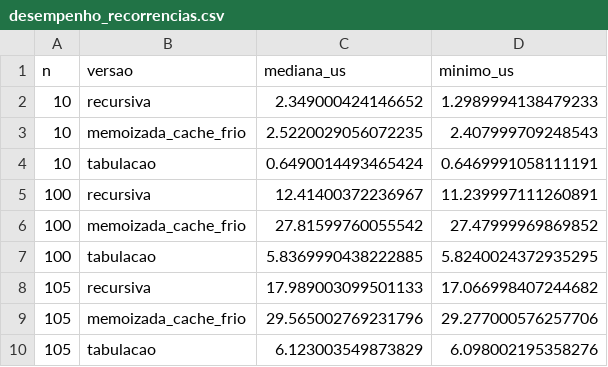
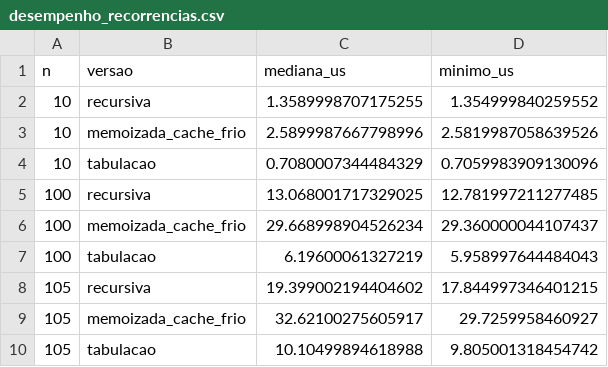
Before and after one commit to gfirmino231-spec/Motiva_challeng_dynamicprograming, a CSV file: resultados/desempenho_recorrencias.csv, drawn as a sheet.

```diff
--- a/resultados/desempenho_recorrencias.csv
+++ b/resultados/desempenho_recorrencias.csv
@@ -1,10 +1,10 @@
 n,versao,mediana_us,minimo_us
-10,recursiva,2.349000424146652,1.2989994138479233
-10,memoizada_cache_frio,2.5220029056072235,2.407999709248543
-10,tabulacao,0.6490014493465424,0.6469991058111191
-100,recursiva,12.41400372236967,11.239997111260891
-100,memoizada_cache_frio,27.81599760055542,27.47999969869852
-100,tabulacao,5.8369990438222885,5.8240024372935295
-105,recursiva,17.989003099501133,17.066998407244682
-105,memoizada_cache_frio,29.565002769231796,29.277000576257706
-105,tabulacao,6.123003549873829,6.098002195358276
+10,recursiva,1.3589998707175255,1.354999840259552
+10,memoizada_cache_frio,2.5899987667798996,2.5819987058639526
+10,tabulacao,0.7080007344484329,0.7059983909130096
+100,recursiva,13.068001717329025,12.781997211277485
+100,memoizada_cache_frio,29.668998904526234,29.360000044107437
+100,tabulacao,6.19600061327219,5.958997644484043
+105,recursiva,19.399002194404602,17.844997346401215
+105,memoizada_cache_frio,32.62100275605917,29.7259958460927
+105,tabulacao,10.10499894618988,9.805001318454742
```
Also changed, not shown: dados/escadas_estacoes.csv, resultados/comparacao_astar.csv, 5 other files.
